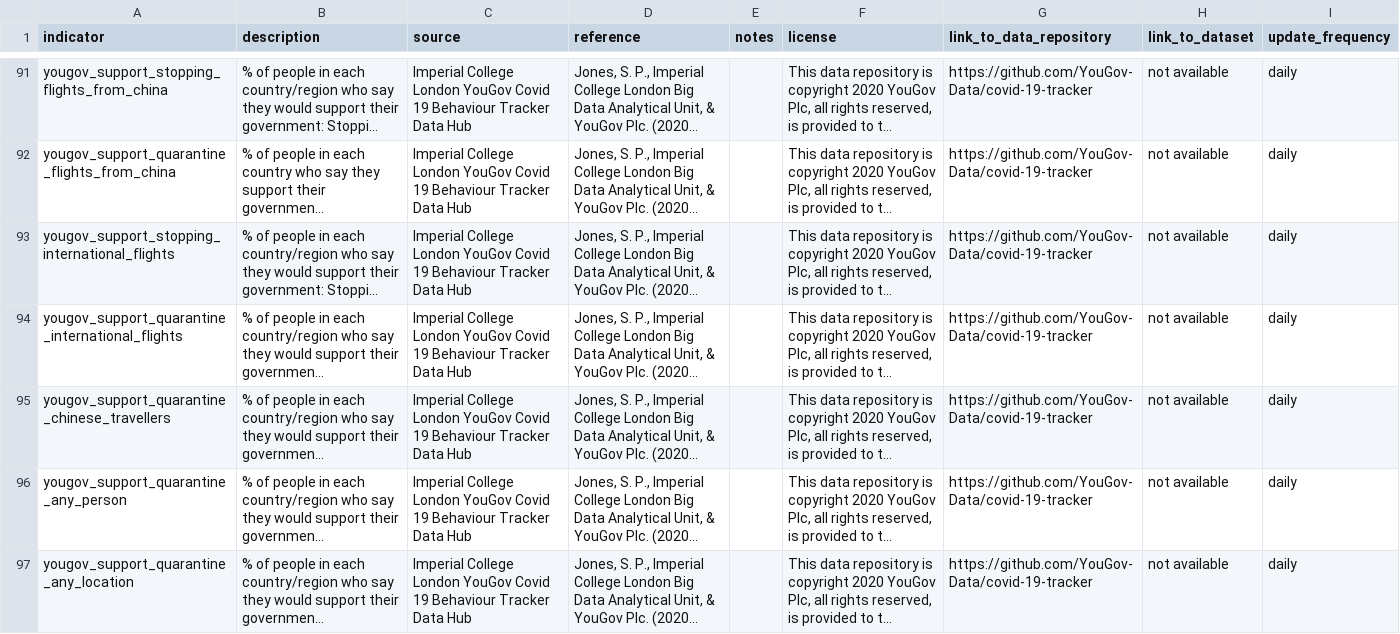
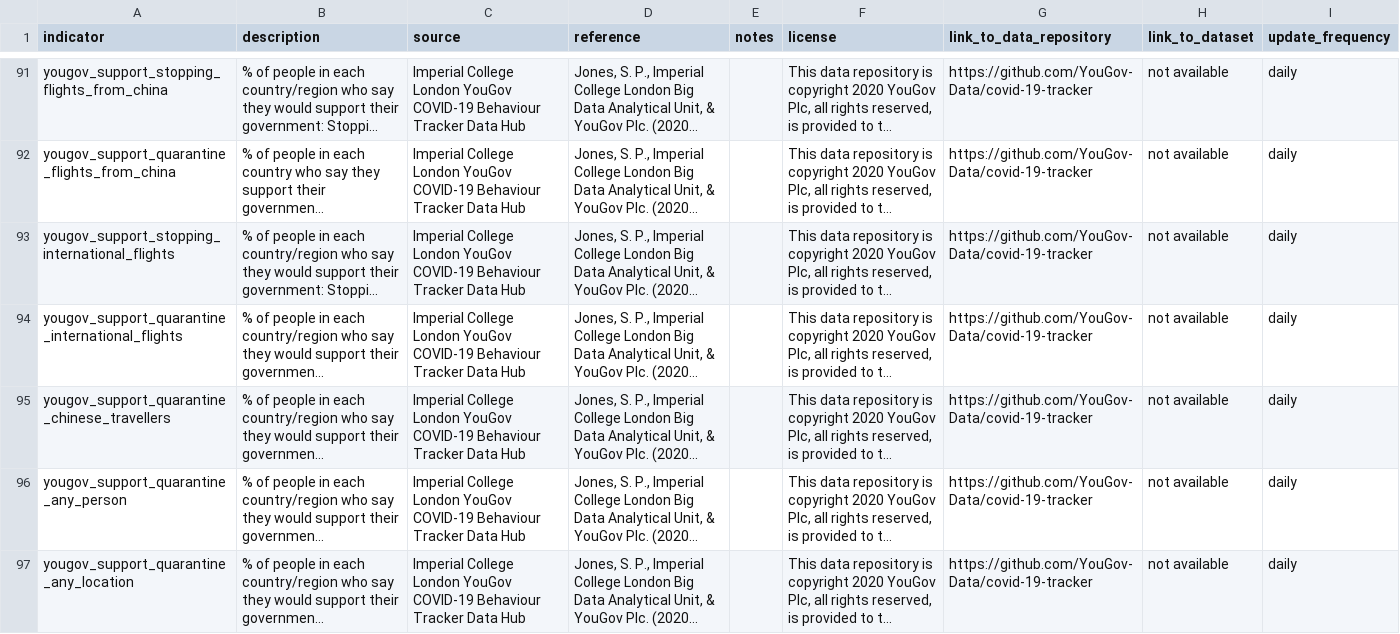
Before and after one commit to sdsna/lancet-covid-19-database, a CSV file: data/codebook.csv, drawn as a sheet; only a part is shown, gaps mark what is left out; long unchanged cells end in …; the diff covers the shown part only; the diff names each change by its address in the sheet, - before the commit and + after, or states it on an @@ line.

Commit message:
Codebook: Use consistent spelling of "COVID-19"
COVID-19 should be capitalized according to the WHO:
https://www.who.int/emergencies/diseases/novel-coronavirus-2019

```diff
--- a/data/codebook.csv
+++ b/data/codebook.csv
-C91:C97 (source): …London YouGov Covid 19 Behaviour Tracker…
+C91:C97 (source): …London YouGov COVID-19 Behaviour Tracker…
```
Also changed, not shown: 6 removed rows and 126 edited cells elsewhere in this file.
